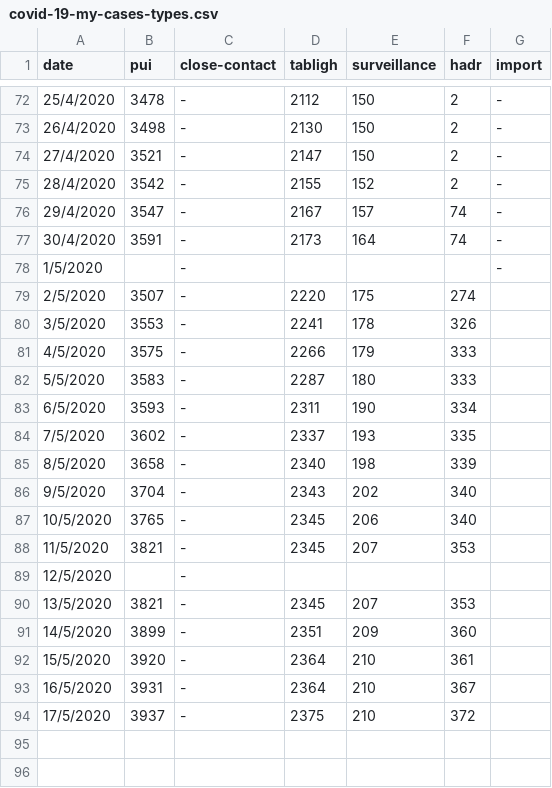
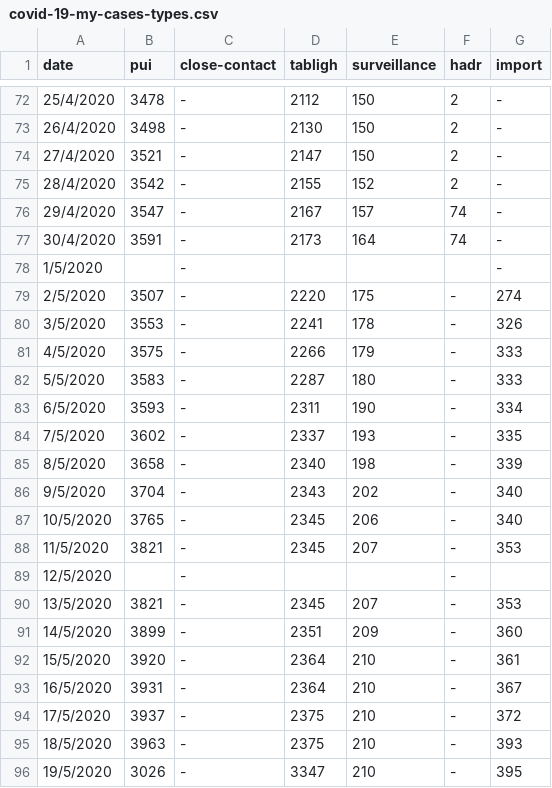
Before and after one commit to ynshung/covid-19-malaysia, a CSV file: covid-19-my-cases-types.csv, drawn as a sheet; only a part is shown, gaps mark what is left out.

```diff
--- a/covid-19-my-cases-types.csv
+++ b/covid-19-my-cases-types.csv
@@ -78,17 +78,19 @@ date,pui,close-contact,tabligh,surveillance,hadr,import
 1/5/2020,,-,,,,-
-2/5/2020,3507,-,2220,175,274
-3/5/2020,3553,-,2241,178,326
-4/5/2020,3575,-,2266,179,333
-5/5/2020,3583,-,2287,180,333
-6/5/2020,3593,-,2311,190,334
-7/5/2020,3602,-,2337,193,335
-8/5/2020,3658,-,2340,198,339
-9/5/2020,3704,-,2343,202,340
-10/5/2020,3765,-,2345,206,340
-11/5/2020,3821,-,2345,207,353
-12/5/2020,,-,,,
-13/5/2020,3821,-,2345,207,353
-14/5/2020,3899,-,2351,209,360
-15/5/2020,3920,-,2364,210,361
-16/5/2020,3931,-,2364,210,367
-17/5/2020,3937,-,2375,210,372
+2/5/2020,3507,-,2220,175,-,274
+3/5/2020,3553,-,2241,178,-,326
+4/5/2020,3575,-,2266,179,-,333
+5/5/2020,3583,-,2287,180,-,333
+6/5/2020,3593,-,2311,190,-,334
+7/5/2020,3602,-,2337,193,-,335
+8/5/2020,3658,-,2340,198,-,339
+9/5/2020,3704,-,2343,202,-,340
+10/5/2020,3765,-,2345,206,-,340
+11/5/2020,3821,-,2345,207,-,353
+12/5/2020,,-,,,-,
+13/5/2020,3821,-,2345,207,-,353
+14/5/2020,3899,-,2351,209,-,360
+15/5/2020,3920,-,2364,210,-,361
+16/5/2020,3931,-,2364,210,-,367
+17/5/2020,3937,-,2375,210,-,372
+18/5/2020,3963,-,2375,210,-,393
+19/5/2020,3026,-,3347,210,-,395
```
Also changed, not shown: covid-19-malaysia.csv, covid-19-my-states-cases.csv, 1 other file.
